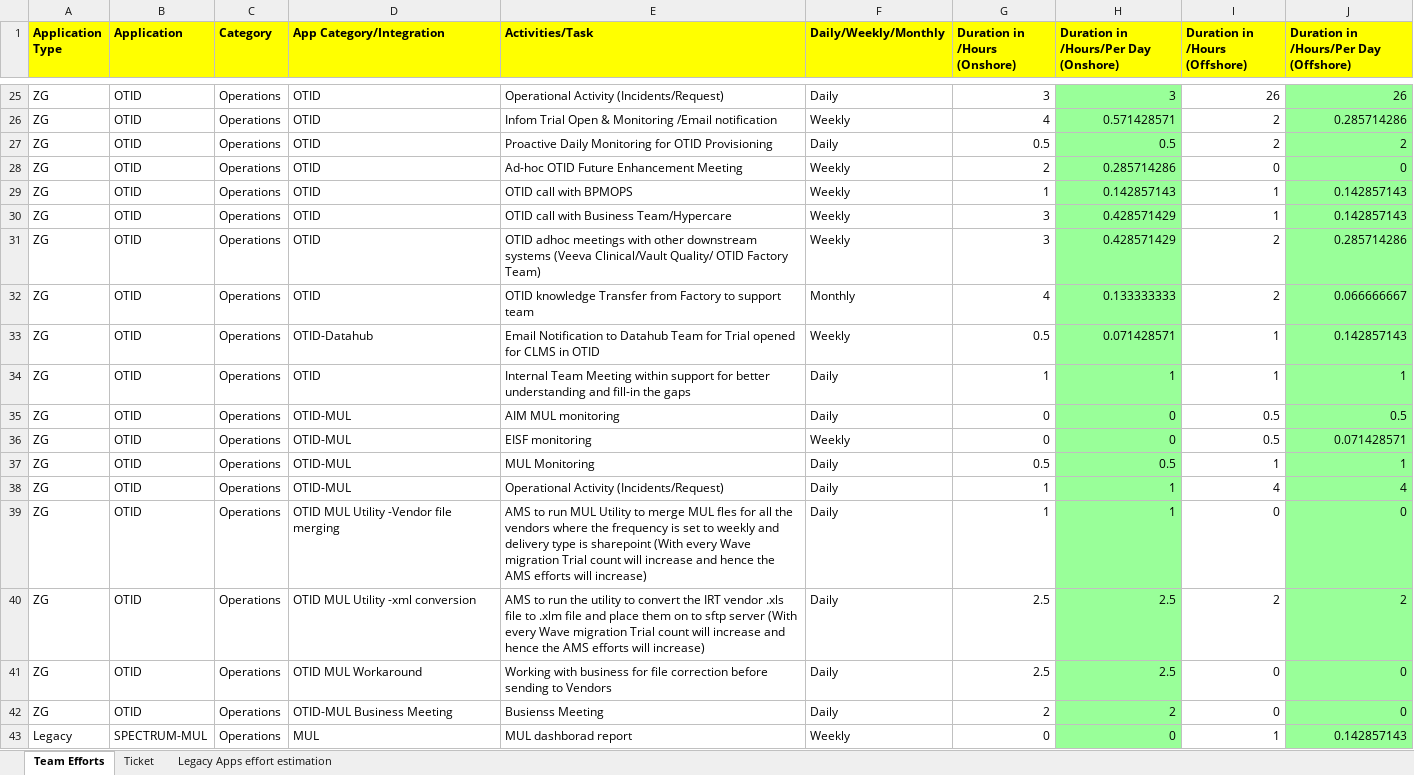
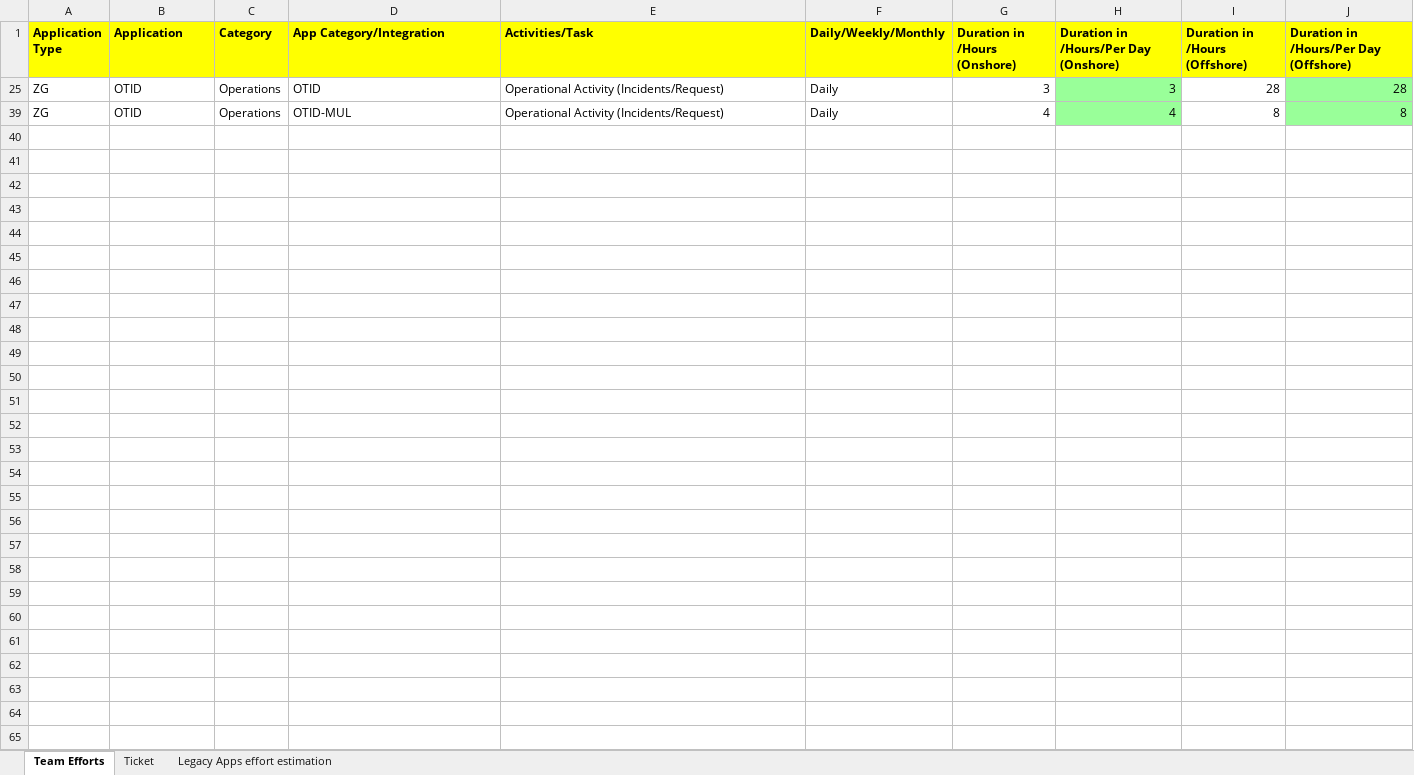
Before and after one commit to madhansubbiah/TeamEfforts, an Excel workbook: TeamEffortEstimation-V1.xlsx, sheet Team Efforts, drawn as a sheet; only a part is shown, gaps mark what is left out; values as stored, in another font and other column widths than the file's, no borders; removed rows and columns are numbered as before the commit, all else as after; the diff covers the shown part only; the diff names each change by its address in the sheet, - before the commit and + after, or states it on an @@ line.

Commit message:
Updated Version

```diff
--- a/TeamEffortEstimation-V1.xlsx (sheet Team Efforts)
+++ b/TeamEffortEstimation-V1.xlsx (sheet Team Efforts)
-I25 (Duration in /Hours (Offshore)): 26
+I25 (Duration in /Hours (Offshore)): 28
-J25: 26
+J25: 28
-row 26: ZG | OTID | Operations | OTID | Infom Trial Open & Monitoring /Email notification | Weekly | 4 | 0.571428571 | 2 | 0.285714286
-row 27: ZG | OTID | Operations | OTID | Proactive Daily Monitoring for OTID Provisioning | Daily | 0.5 | 0.5 | 2 | 2
@@ row 28 hidden: ZG | OTID | Operations | OTID | Ad-hoc OTID Future Enhancement Meeting | Weekly | 2 | 0.285714286 | 0 | 0 @@
-row 29: ZG | OTID | Operations | OTID | OTID call with BPMOPS | Weekly | 1 | 0.142857143 | 1 | 0.142857143
@@ row 30 hidden: ZG | OTID | Operations | OTID | OTID call with Business Team/Hypercare | Weekly | 3 | 0.428571429 | 1 | 0.142857143 @@
@@ row 31 hidden: ZG | OTID | Operations | OTID | OTID adhoc meetings with other downstream systems (Veeva Clinical/Vault Quality/ OTID Factory Team) | Weekly | 3 | 0.428571429 | 2 | 0.285714286 @@
@@ row 32 hidden: ZG | OTID | Operations | OTID | OTID knowledge Transfer from Factory to support team | Monthly | 4 | 0.133333333 | 2 | 0.066666667 @@
@@ row 33 hidden: ZG | OTID | Operations | OTID-Datahub | Email Notification to Datahub Team for Trial opened for CLMS in OTID | Weekly | 0.5 | 0.071428571 | 1 | 0.142857143 @@
@@ row 34 hidden: ZG | OTID | Operations | OTID | Internal Team Meeting within support for better understanding and fill-in the gaps | Daily | 1 | 1 | 1 | 1 @@
@@ row 35 hidden: ZG | OTID | Operations | OTID-MUL | AIM MUL monitoring | Daily | 0 | 0 | 0.5 | 0.5 @@
@@ row 36 hidden: ZG | OTID | Operations | OTID-MUL | EISF monitoring | Weekly | 0 | 0 | 0.5 | 0.071428571 @@
@@ row 37 hidden: ZG | OTID | Operations | OTID-MUL | MUL Monitoring | Daily | 0.5 | 0.5 | 1 | 1 @@
-G39 (Duration in /Hours (Onshore)): 1
+G39 (Duration in /Hours (Onshore)): 4
-H39: 1
+H39: 4
-I39 (Duration in /Hours (Offshore)): 4
+I39 (Duration in /Hours (Offshore)): 8
-J39: 4
+J39: 8
@@ row 39 hidden: ZG | OTID | Operations | OTID MUL Utility -Vendor file merging | AMS to run MUL Utility to merge MUL fles for all the vendors where the frequency is set to weekly and delivery type is sharepoint (With every Wave migration Trial count will increase and hence the AMS efforts will increase) | Daily | 1 | 1 | 0 | 0 @@
@@ row 40 hidden: ZG | OTID | Operations | OTID MUL Utility -xml conversion | AMS to run the utility to convert the IRT vendor .xls file to .xlm file and place them on to sftp server (With every Wave migration Trial count will increase and hence the AMS efforts will increase) | Daily | 2.5 | 2.5 | 2 | 2 @@
@@ row 41 hidden: ZG | OTID | Operations | OTID MUL Workaround | Working with business for file correction before sending to Vendors | Daily | 2.5 | 2.5 | 0 | 0 @@
@@ row 42 hidden: ZG | OTID | Operations | OTID-MUL Business Meeting | Busienss Meeting | Daily | 2 | 2 | 0 | 0 @@
@@ row 43 hidden: Legacy | SPECTRUM-MUL | Operations | MUL | MUL dashborad report | Weekly | 0 | 0 | 1 | 0.142857143 @@
```
Also changed, not shown: 114 hidden or unhidden rows elsewhere in this sheet, hidden cells.
